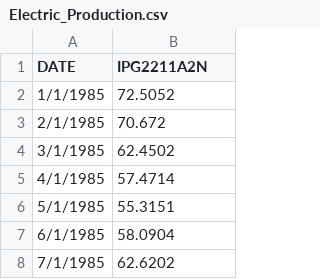
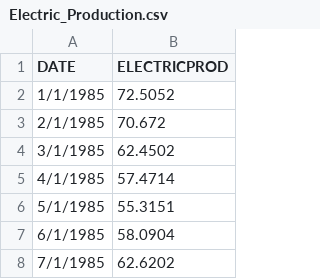
Before and after one commit to hlabrana/Datasets, a CSV file: Electric_Production.csv, drawn as a sheet; only a part is shown.

Commit message:
Update Electric_Production.csv

```diff
--- a/Electric_Production.csv
+++ b/Electric_Production.csv
@@ -1,2 +1,2 @@
-DATE,IPG2211A2N
+DATE,ELECTRICPROD
 1/1/1985,72.5052
```
